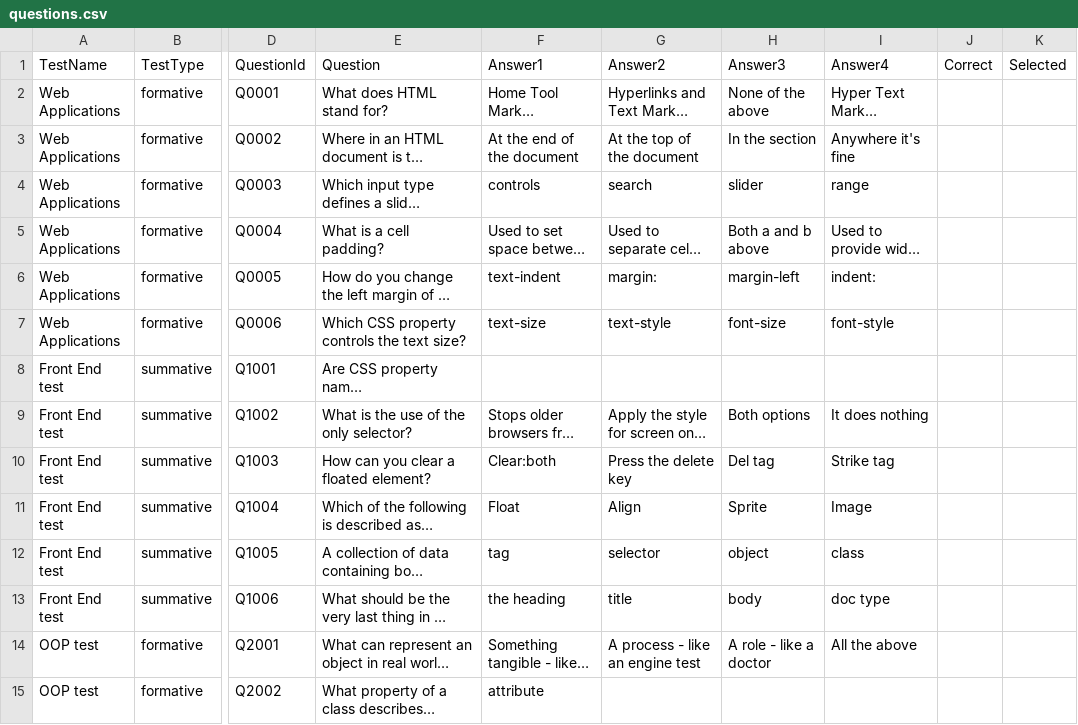
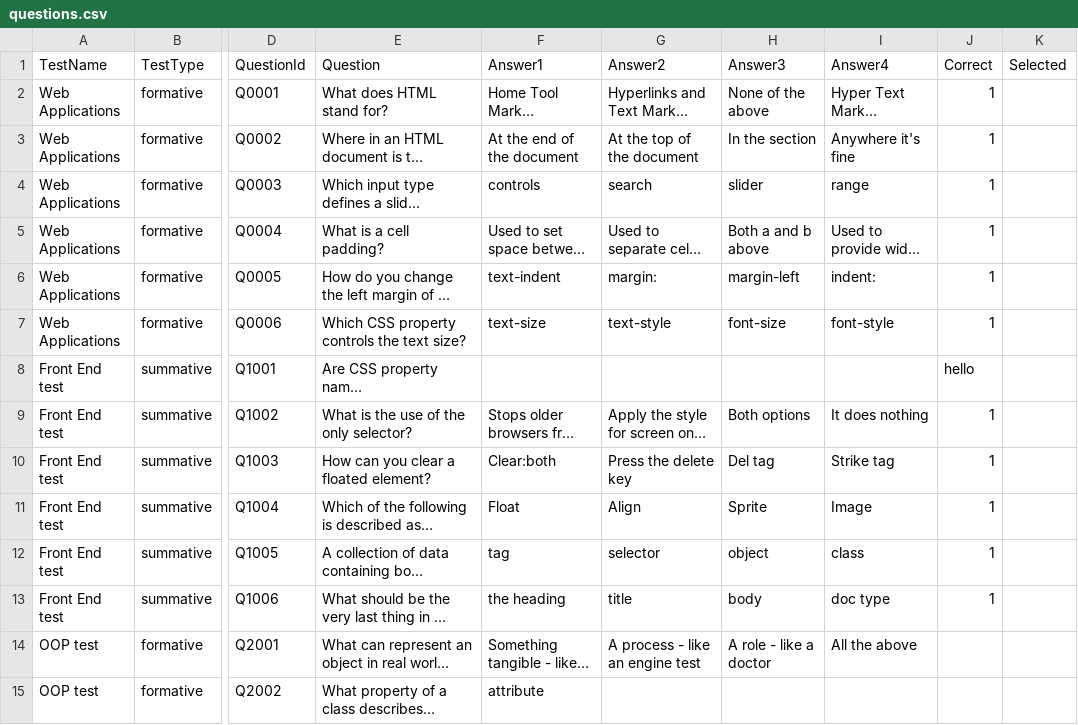
Before and after one commit to jackglaister/CM1202TestApp, a CSV file: master/UI EV updates/questions.csv, drawn as a sheet; only a part is shown, gaps mark what is left out; long unchanged cells end in …; the diff names each change by its address in the sheet, - before the commit and + after, or states it on an @@ line.

```diff
--- a/master/UI EV updates/questions.csv
+++ b/master/UI EV updates/questions.csv
-J2:J7 (Correct): (empty)
+J2:J7 (Correct): 1
-J8 (Correct): (empty)
+J8 (Correct): hello
-J9:J13 (Correct): (empty)
+J9:J13 (Correct): 1
```
Also changed, not shown: master/UI EV updates/test_answers.csv, 5 other files.
